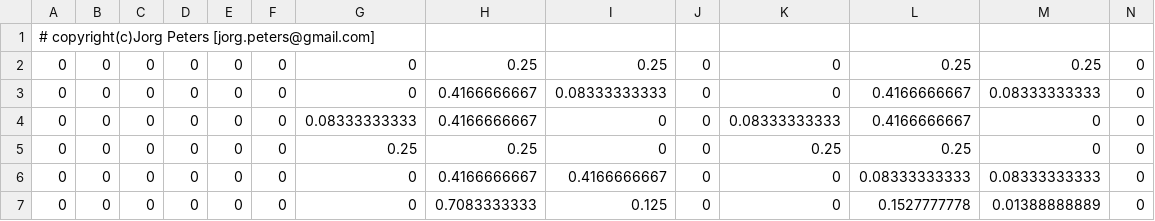
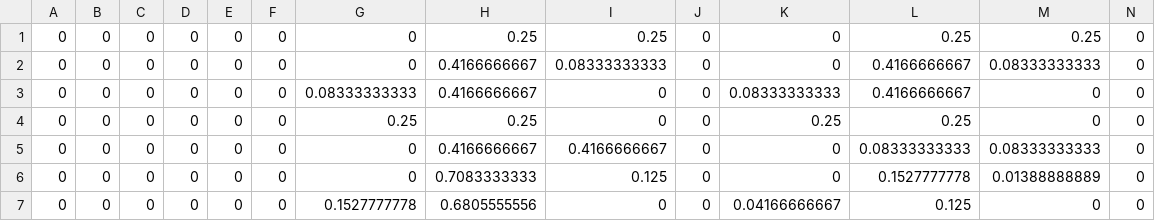
Before and after one commit to UF-CISE-Surflab/blender-polyhedral-splines, a CSV file: operators/tables/T0.csv, drawn as a sheet; only a part is shown; the shorter side is filled out with more unchanged rows.

```diff
--- a/operators/tables/T0.csv
+++ b/operators/tables/T0.csv
@@ -1,2 +1 @@
-# copyright(c)Jorg Peters [jorg.peters@gmail.com]
 0,0,0,0,0,0,0,0.25,0.25,0,0,0.25,0.25,0
```
Also changed, not shown: operators/tables/T2.csv, operators/tables/eopSct3.csv, 15 other files.
